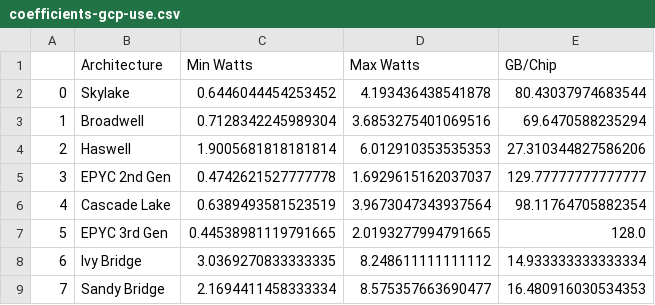
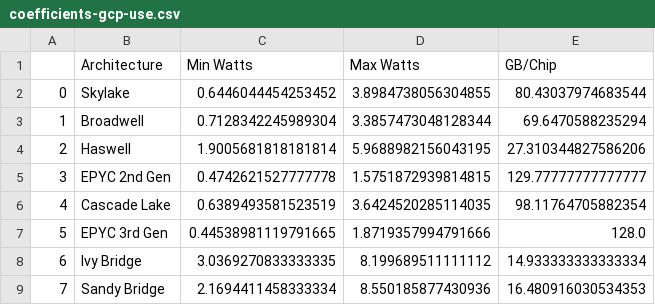
Before and after one commit to cloud-carbon-footprint/cloud-carbon-coefficients, a CSV file: output/coefficients-gcp-use.csv, drawn as a sheet.

Commit message:
Remove double counting of memory GCP
Since Google Cloud provides the specific memory usage in the Billing
Export data, we will ignore the memory portion of our compute
estimates included via SPECPower database coefficients. Each row in
the SPECPower database also includes a column for the total memory (GB)
for the physical server, and we can use this to re-adjust the Watts at
100% utilization, to remove the duplicate memory.

https://github.com/cloud-carbon-footprint/cloud-carbon-footprint/issues/737

```diff
--- a/output/coefficients-gcp-use.csv
+++ b/output/coefficients-gcp-use.csv
@@ -1,9 +1,9 @@
 ,Architecture,Min Watts,Max Watts,GB/Chip
-0,Skylake,0.6446044454253452,4.193436438541878,80.43037974683544
-1,Broadwell,0.7128342245989304,3.6853275401069516,69.6470588235294
-2,Haswell,1.9005681818181814,6.012910353535353,27.310344827586206
-3,EPYC 2nd Gen,0.4742621527777778,1.6929615162037037,129.77777777777777
-4,Cascade Lake,0.6389493581523519,3.9673047343937564,98.11764705882354
-5,EPYC 3rd Gen,0.44538981119791665,2.0193277994791665,128.0
-6,Ivy Bridge,3.0369270833333335,8.248611111111112,14.933333333333334
-7,Sandy Bridge,2.1694411458333334,8.575357663690477,16.480916030534353
+0,Skylake,0.6446044454253452,3.8984738056304855,80.43037974683544
+1,Broadwell,0.7128342245989304,3.3857473048128344,69.6470588235294
+2,Haswell,1.9005681818181814,5.9688982156043195,27.310344827586206
+3,EPYC 2nd Gen,0.4742621527777778,1.5751872939814815,129.77777777777777
+4,Cascade Lake,0.6389493581523519,3.6424520285114035,98.11764705882354
+5,EPYC 3rd Gen,0.44538981119791665,1.8719357994791666,128.0
+6,Ivy Bridge,3.0369270833333335,8.199689511111112,14.933333333333334
+7,Sandy Bridge,2.1694411458333334,8.550185877430936,16.480916030534353
```
Also changed, not shown: 1 other file.
